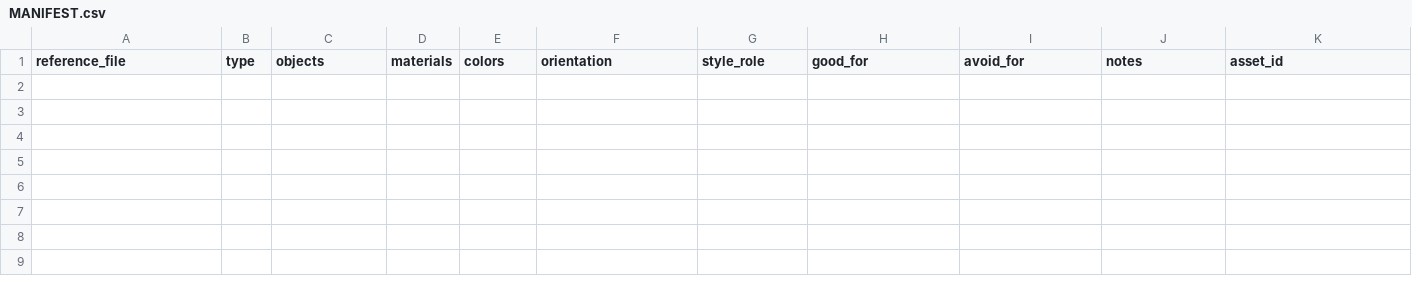
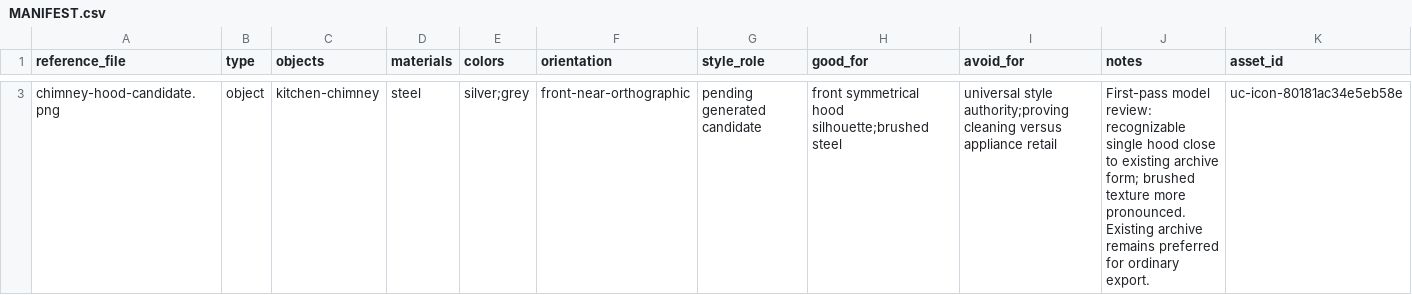
Before and after one commit to notjignes/icon-skill-for-codex, a CSV file: uc-icons/references/new-object-references/MANIFEST.csv, drawn as a sheet; only a part is shown, gaps mark what is left out; rows hold the shown columns only; the diff covers the shown part only; the diff names each change by its address in the sheet, - before the commit and + after, or states it on an @@ line.

Commit message:
Place validated benchmark and skill updates under uc-icons

```diff
--- a/uc-icons/references/new-object-references/MANIFEST.csv
+++ b/uc-icons/references/new-object-references/MANIFEST.csv
+row 3: chimney-hood-candidate.png | object | kitchen-chimney | steel | silver;grey | front-near-orthographic | pending generated candidate | front symmetrical hood silhouette;brushed steel | universal style authority;proving cleaning versus appliance retail | First-pass model review: recognizable single hood close to existing archive form; brushed texture more pronounced. Existing archive remains preferred for ordinary export. | uc-icon-80181ac34e5eb58e
```
Also changed, not shown: 2 added rows elsewhere in this file, 22 other files.
